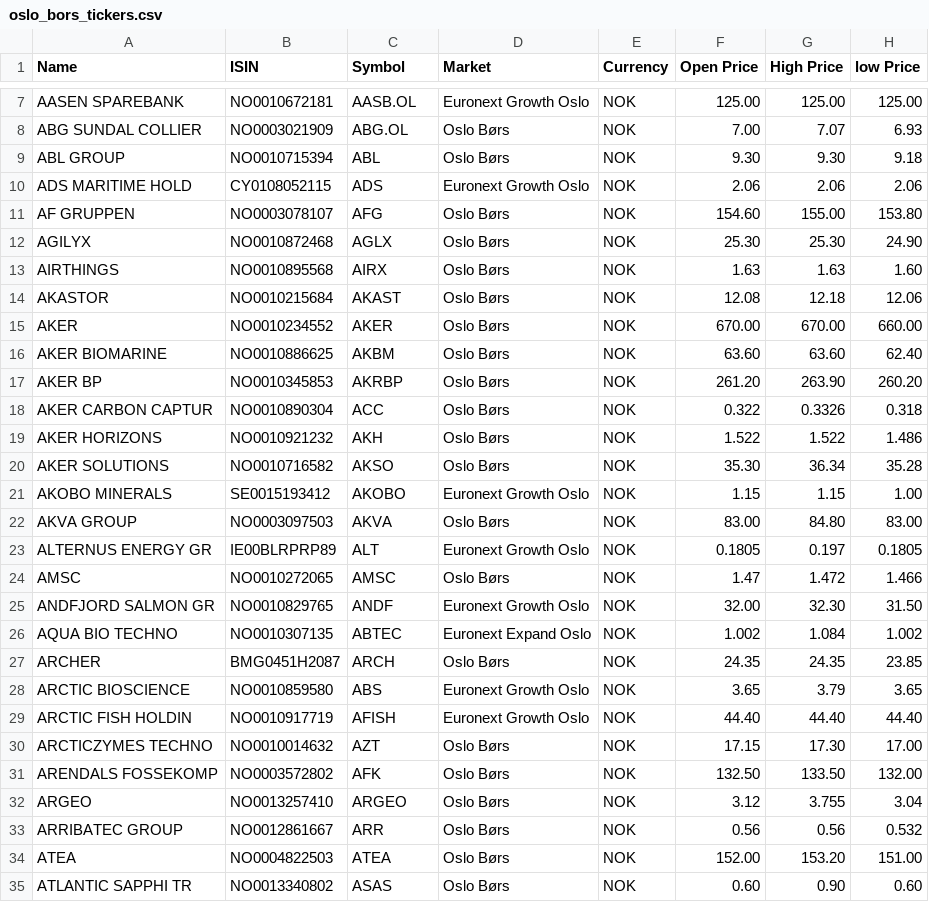
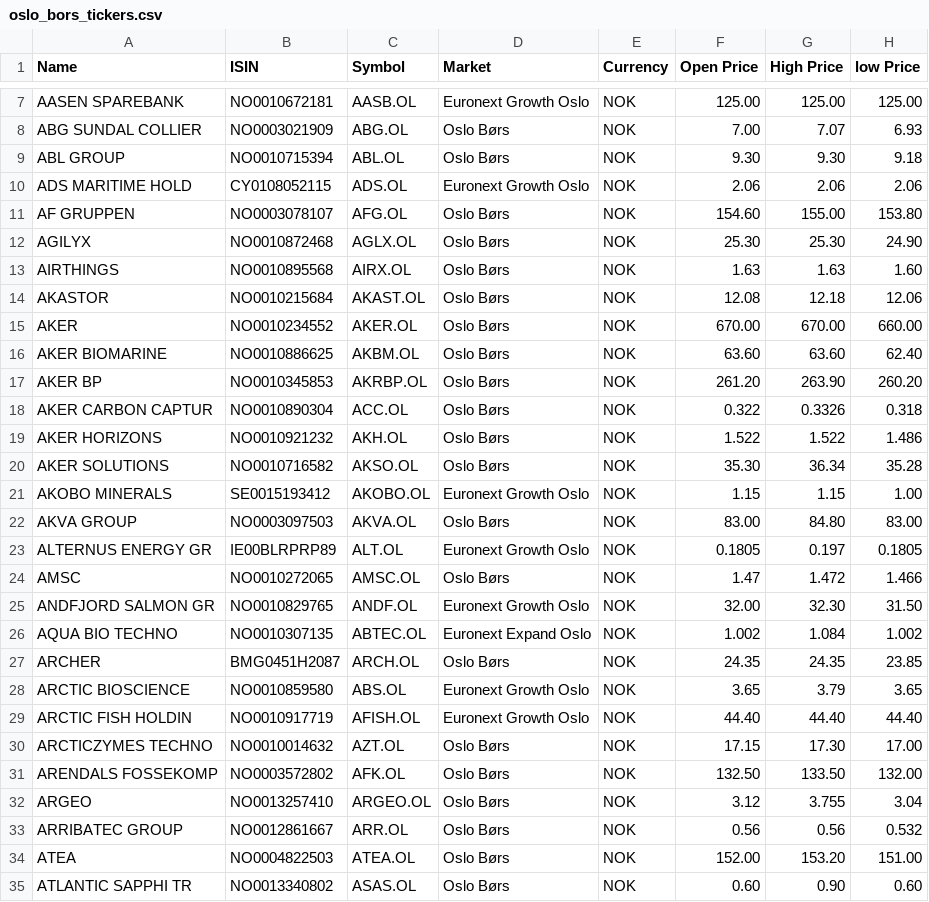
Before and after one commit to paalh72/aksjescreener, a CSV file: oslo_bors_tickers.csv, drawn as a sheet; only a part is shown, gaps mark what is left out; the diff covers the shown part only; the diff names each change by its address in the sheet, - before the commit and + after, or states it on an @@ line.

Commit message:
Update oslo_bors_tickers.csv

```diff
--- a/oslo_bors_tickers.csv
+++ b/oslo_bors_tickers.csv
-C9 (Symbol): ABL
+C9 (Symbol): ABL.OL
-C10 (Symbol): ADS
+C10 (Symbol): ADS.OL
-C11 (Symbol): AFG
+C11 (Symbol): AFG.OL
-C12 (Symbol): AGLX
+C12 (Symbol): AGLX.OL
-C13 (Symbol): AIRX
+C13 (Symbol): AIRX.OL
-C14 (Symbol): AKAST
+C14 (Symbol): AKAST.OL
-C15 (Symbol): AKER
+C15 (Symbol): AKER.OL
-C16 (Symbol): AKBM
+C16 (Symbol): AKBM.OL
-C17 (Symbol): AKRBP
+C17 (Symbol): AKRBP.OL
-C18 (Symbol): ACC
+C18 (Symbol): ACC.OL
-C19 (Symbol): AKH
+C19 (Symbol): AKH.OL
-C20 (Symbol): AKSO
+C20 (Symbol): AKSO.OL
-C21 (Symbol): AKOBO
+C21 (Symbol): AKOBO.OL
-C22 (Symbol): AKVA
+C22 (Symbol): AKVA.OL
-C23 (Symbol): ALT
+C23 (Symbol): ALT.OL
-C24 (Symbol): AMSC
+C24 (Symbol): AMSC.OL
-C25 (Symbol): ANDF
+C25 (Symbol): ANDF.OL
-C26 (Symbol): ABTEC
+C26 (Symbol): ABTEC.OL
-C27 (Symbol): ARCH
+C27 (Symbol): ARCH.OL
-C28 (Symbol): ABS
+C28 (Symbol): ABS.OL
-C29 (Symbol): AFISH
+C29 (Symbol): AFISH.OL
-C30 (Symbol): AZT
+C30 (Symbol): AZT.OL
-C31 (Symbol): AFK
+C31 (Symbol): AFK.OL
-C32 (Symbol): ARGEO
+C32 (Symbol): ARGEO.OL
-C33 (Symbol): ARR
+C33 (Symbol): ARR.OL
-C34 (Symbol): ATEA
+C34 (Symbol): ATEA.OL
-C35 (Symbol): ASAS
+C35 (Symbol): ASAS.OL
```
Also changed, not shown: 36 edited cells elsewhere in this file.
